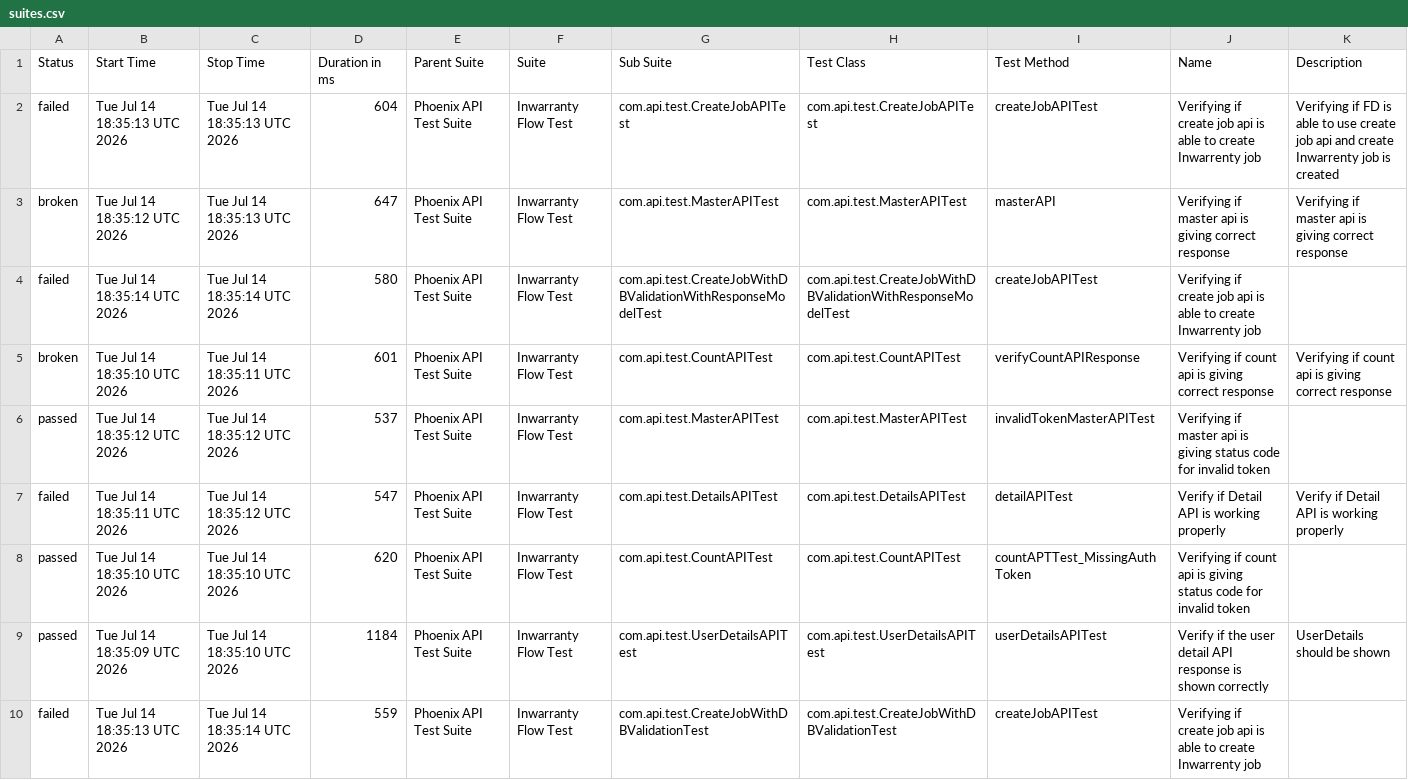
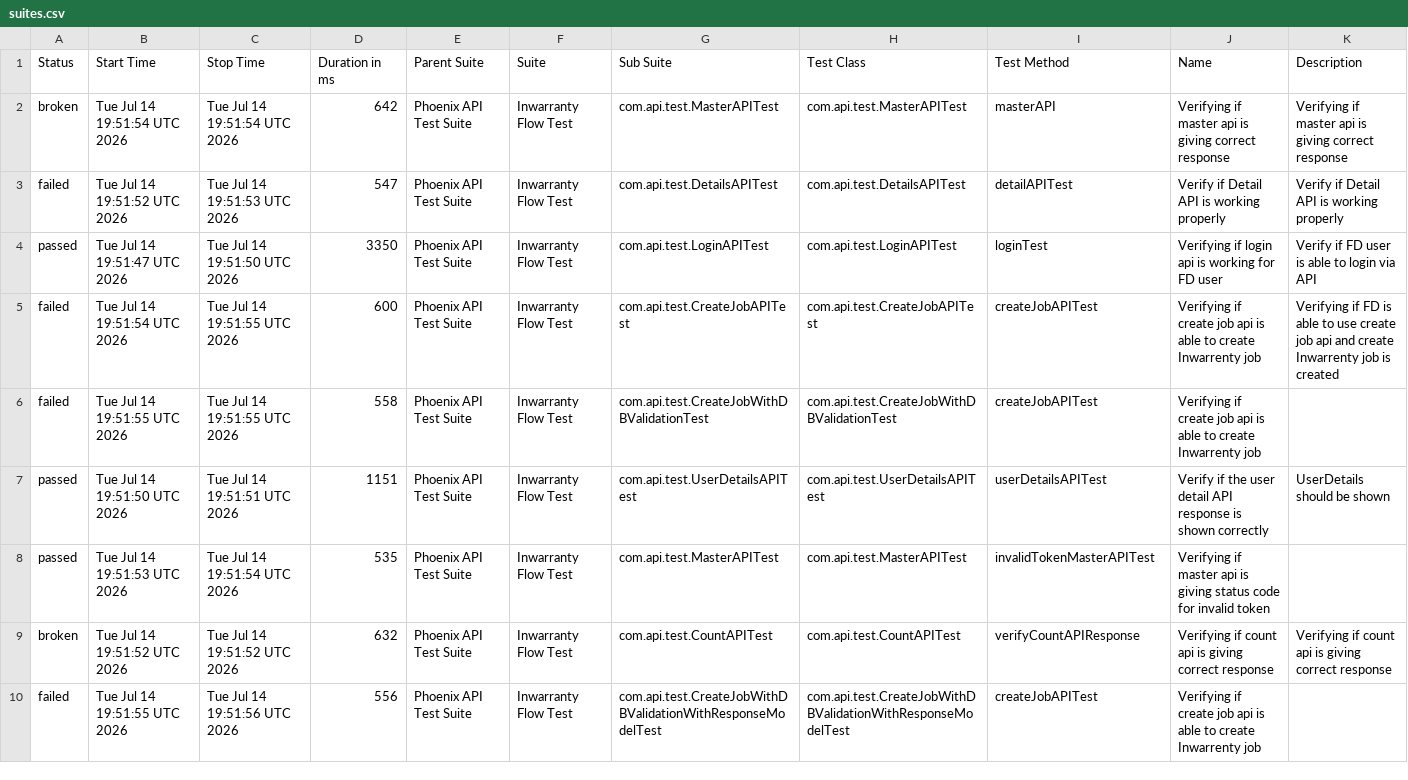
Before and after one commit to manasi7830/PhoneixTestAutomationFramework, a CSV file: data/suites.csv, drawn as a sheet; only a part is shown; the diff covers the shown part only.

```diff
--- a/data/suites.csv
+++ b/data/suites.csv
@@ -1,10 +1,10 @@
 "Status","Start Time","Stop Time","Duration in ms","Parent Suite","Suite","Sub Suite","Test Class","Test Method","Name","Description"
-"failed","Tue Jul 14 18:35:13 UTC 2026","Tue Jul 14 18:35:13 UTC 2026","604","Phoenix API Test Suite","Inwarranty Flow Test","com.api.test.CreateJobAPITest","com.api.test.CreateJobAPITest","createJobAPITest","Verifying if create job api is able to create Inwarrenty job","Verifying if  FD is able to use create job api and create Inwarrenty job is created"
-"broken","Tue Jul 14 18:35:12 UTC 2026","Tue Jul 14 18:35:13 UTC 2026","647","Phoenix API Test Suite","Inwarranty Flow Test","com.api.test.MasterAPITest","com.api.test.MasterAPITest","masterAPI","Verifying if master api is giving correct response","Verifying if master api is giving correct response"
-"failed","Tue Jul 14 18:35:14 UTC 2026","Tue Jul 14 18:35:14 UTC 2026","580","Phoenix API Test Suite","Inwarranty Flow Test","com.api.test.CreateJobWithDBValidationWithResponseModelTest","com.api.test.CreateJobWithDBValidationWithResponseModelTest","createJobAPITest","Verifying if create job api is able to create Inwarrenty job",""
-"broken","Tue Jul 14 18:35:10 UTC 2026","Tue Jul 14 18:35:11 UTC 2026","601","Phoenix API Test Suite","Inwarranty Flow Test","com.api.test.CountAPITest","com.api.test.CountAPITest","verifyCountAPIResponse","Verifying if count api is giving correct response","Verifying if count api is giving correct response"
-"passed","Tue Jul 14 18:35:12 UTC 2026","Tue Jul 14 18:35:12 UTC 2026","537","Phoenix API Test Suite","Inwarranty Flow Test","com.api.test.MasterAPITest","com.api.test.MasterAPITest","invalidTokenMasterAPITest","Verifying if master api is giving status code for invalid token ",""
-"failed","Tue Jul 14 18:35:11 UTC 2026","Tue Jul 14 18:35:12 UTC 2026","547","Phoenix API Test Suite","Inwarranty Flow Test","com.api.test.DetailsAPITest","com.api.test.DetailsAPITest","detailAPITest","Verify if Detail API is working properly","Verify if Detail API is working properly"
-"passed","Tue Jul 14 18:35:10 UTC 2026","Tue Jul 14 18:35:10 UTC 2026","620","Phoenix API Test Suite","Inwarranty Flow Test","com.api.test.CountAPITest","com.api.test.CountAPITest","countAPTTest_MissingAuthToken","Verifying if count api is giving status code for invalid token ",""
-"passed","Tue Jul 14 18:35:09 UTC 2026","Tue Jul 14 18:35:10 UTC 2026","1184","Phoenix API Test Suite","Inwarranty Flow Test","com.api.test.UserDetailsAPITest","com.api.test.UserDetailsAPITest","userDetailsAPITest","Verify if the user detail API response is shown correctly","UserDetails should be shown"
-"failed","Tue Jul 14 18:35:13 UTC 2026","Tue Jul 14 18:35:14 UTC 2026","559","Phoenix API Test Suite","Inwarranty Flow Test","com.api.test.CreateJobWithDBValidationTest","com.api.test.CreateJobWithDBValidationTest","createJobAPITest","Verifying if create job api is able to create Inwarrenty job",""
+"broken","Tue Jul 14 19:51:54 UTC 2026","Tue Jul 14 19:51:54 UTC 2026","642","Phoenix API Test Suite","Inwarranty Flow Test","com.api.test.MasterAPITest","com.api.test.MasterAPITest","masterAPI","Verifying if master api is giving correct response","Verifying if master api is giving correct response"
+"failed","Tue Jul 14 19:51:52 UTC 2026","Tue Jul 14 19:51:53 UTC 2026","547","Phoenix API Test Suite","Inwarranty Flow Test","com.api.test.DetailsAPITest","com.api.test.DetailsAPITest","detailAPITest","Verify if Detail API is working properly","Verify if Detail API is working properly"
+"passed","Tue Jul 14 19:51:47 UTC 2026","Tue Jul 14 19:51:50 UTC 2026","3350","Phoenix API Test Suite","Inwarranty Flow Test","com.api.test.LoginAPITest","com.api.test.LoginAPITest","loginTest","Verifying if login api is working for FD user","Verify if FD user is able to login via API"
+"failed","Tue Jul 14 19:51:54 UTC 2026","Tue Jul 14 19:51:55 UTC 2026","600","Phoenix API Test Suite","Inwarranty Flow Test","com.api.test.CreateJobAPITest","com.api.test.CreateJobAPITest","createJobAPITest","Verifying if create job api is able to create Inwarrenty job","Verifying if  FD is able to use create job api and create Inwarrenty job is created"
+"failed","Tue Jul 14 19:51:55 UTC 2026","Tue Jul 14 19:51:55 UTC 2026","558","Phoenix API Test Suite","Inwarranty Flow Test","com.api.test.CreateJobWithDBValidationTest","com.api.test.CreateJobWithDBValidationTest","createJobAPITest","Verifying if create job api is able to create Inwarrenty job",""
+"passed","Tue Jul 14 19:51:50 UTC 2026","Tue Jul 14 19:51:51 UTC 2026","1151","Phoenix API Test Suite","Inwarranty Flow Test","com.api.test.UserDetailsAPITest","com.api.test.UserDetailsAPITest","userDetailsAPITest","Verify if the user detail API response is shown correctly","UserDetails should be shown"
+"passed","Tue Jul 14 19:51:53 UTC 2026","Tue Jul 14 19:51:54 UTC 2026","535","Phoenix API Test Suite","Inwarranty Flow Test","com.api.test.MasterAPITest","com.api.test.MasterAPITest","invalidTokenMasterAPITest","Verifying if master api is giving status code for invalid token ",""
+"broken","Tue Jul 14 19:51:52 UTC 2026","Tue Jul 14 19:51:52 UTC 2026","632","Phoenix API Test Suite","Inwarranty Flow Test","com.api.test.CountAPITest","com.api.test.CountAPITest","verifyCountAPIResponse","Verifying if count api is giving correct response","Verifying if count api is giving correct response"
+"failed","Tue Jul 14 19:51:55 UTC 2026","Tue Jul 14 19:51:56 UTC 2026","556","Phoenix API Test Suite","Inwarranty Flow Test","com.api.test.CreateJobWithDBValidationWithResponseModelTest","com.api.test.CreateJobWithDBValidationWithResponseModelTest","createJobAPITest","Verifying if create job api is able to create Inwarrenty job",""
```
Also changed, not shown: 8 edited cells elsewhere in this file, data/behaviors.csv, 57 other files.
